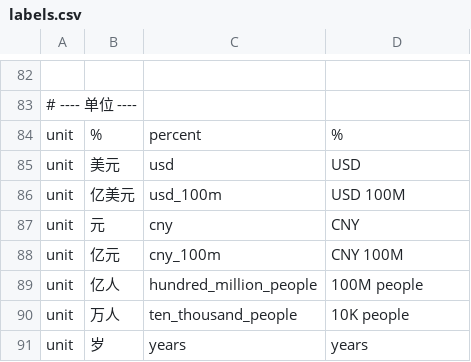
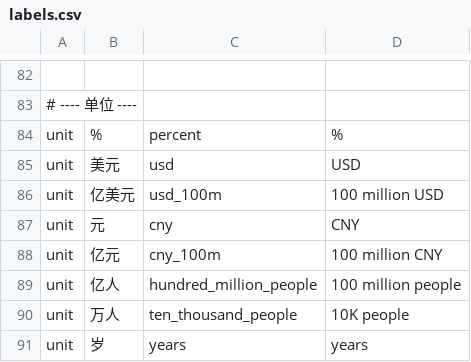
Before and after one commit to cpufreestyle/statistical-analysis-system, a CSV file: data/labels.csv, drawn as a sheet; only a part is shown, gaps mark what is left out.

Commit message:
feat: 界面质量收敛——机构观感、键盘可达、单位口径一次到位
指标卡居中改左对齐并给单位加 nowrap，"100 million USD" 不再折成两行
与数值脱节；英文单位由缩写式改为国际统计机构写法，labels.csv 与
i18n.js 两侧同步以免逐字一致门禁变红。

界面 emoji 全部摘除：与纯中文键重名的 5 条合并为一条，否则
conflicting-duplicate-key 门禁会因键名相同而报警。tablist 补
ArrowLeft/Right/Home/End 与 roving tabindex，此前只有 aria-selected
被设置，role="tablist" 实际不可键盘操作。

```diff
--- a/data/labels.csv
+++ b/data/labels.csv
@@ -85,6 +85,6 @@ unit,%,percent,%
 unit,美元,usd,USD
-unit,亿美元,usd_100m,USD 100M
+unit,亿美元,usd_100m,100 million USD
 unit,元,cny,CNY
-unit,亿元,cny_100m,CNY 100M
-unit,亿人,hundred_million_people,100M people
+unit,亿元,cny_100m,100 million CNY
+unit,亿人,hundred_million_people,100 million people
 unit,万人,ten_thousand_people,10K people
```
Also changed, not shown: 8 other files.
